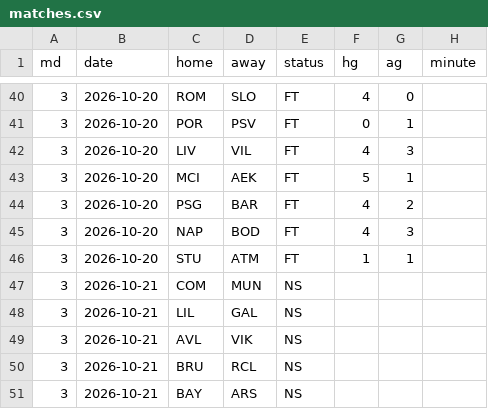
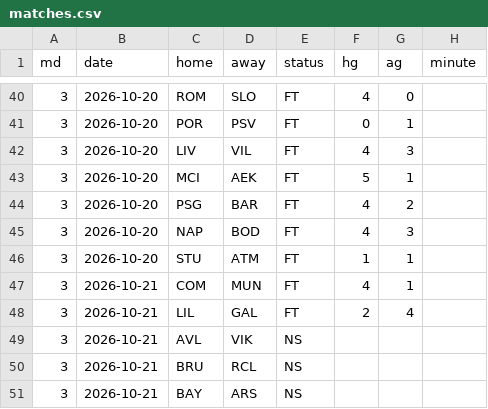
Before and after one commit to ompang222/portfolio, a CSV file: 06_ucl-2026-27/data/matches.csv, drawn as a sheet; only a part is shown, gaps mark what is left out.

```diff
--- a/06_ucl-2026-27/data/matches.csv
+++ b/06_ucl-2026-27/data/matches.csv
@@ -46,4 +46,4 @@ md,date,home,away,status,hg,ag,minute
 3,2026-10-20,STU,ATM,FT,1,1,
-3,2026-10-21,COM,MUN,NS,,,
-3,2026-10-21,LIL,GAL,NS,,,
+3,2026-10-21,COM,MUN,FT,4,1,
+3,2026-10-21,LIL,GAL,FT,2,4,
 3,2026-10-21,AVL,VIK,NS,,,
```
Also changed, not shown: 06_ucl-2026-27/out/history.csv, 3 other files.
